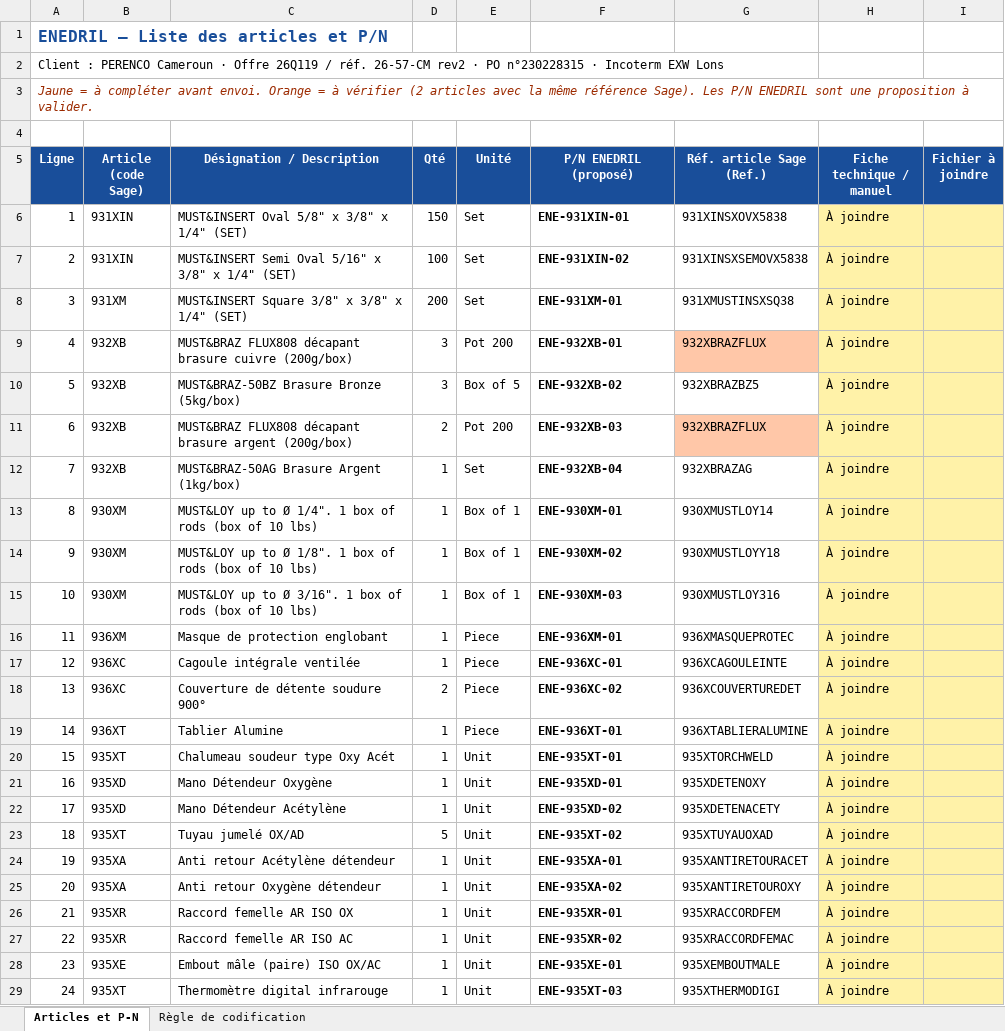
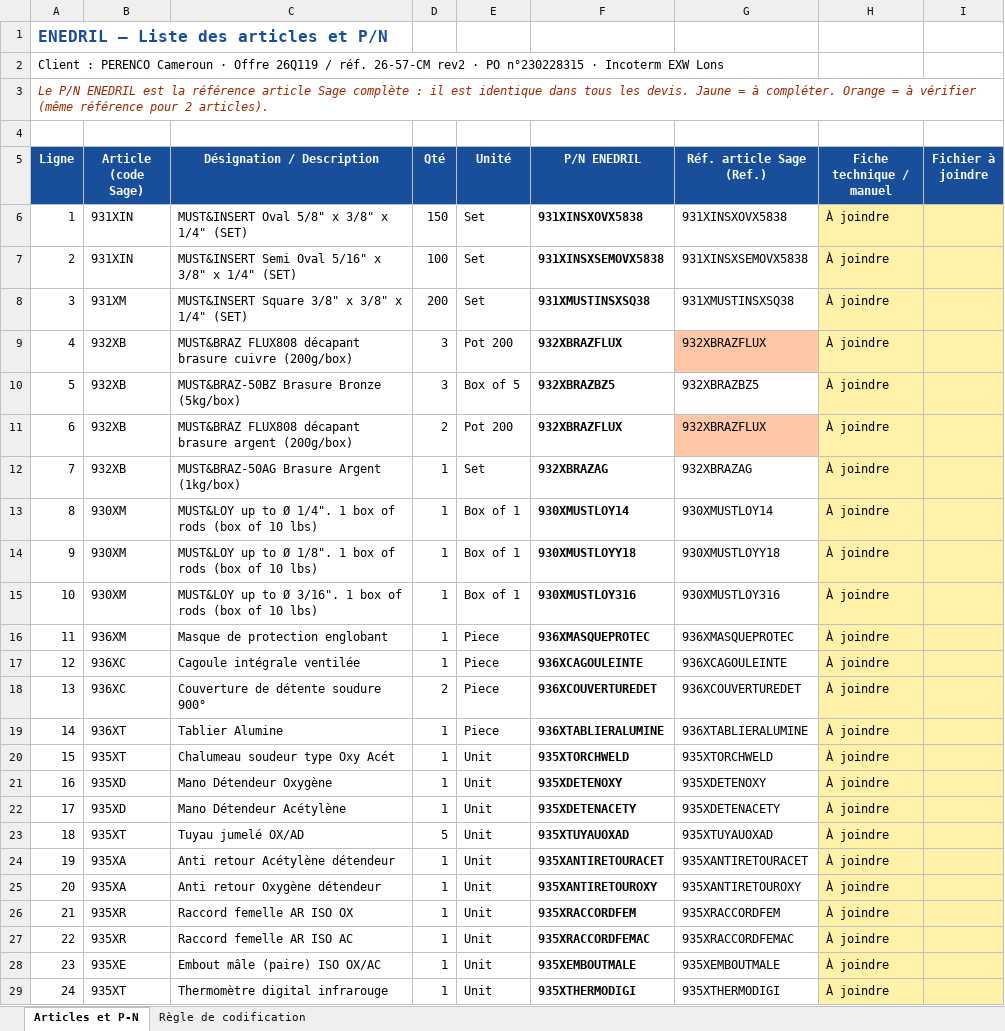
Before and after one commit to paulhdk360/Paul, an Excel workbook: PN_Perenco_26-57-CM.xlsx, sheet Articles et P-N, drawn as a sheet; only a part is shown; values as stored, in another font and other column widths than the file's, no borders; the diff covers the shown part only; the diff names each change by its address in the sheet, - before the commit and + after, or states it on an @@ line.

```diff
--- a/PN_Perenco_26-57-CM.xlsx (sheet Articles et P-N)
+++ b/PN_Perenco_26-57-CM.xlsx (sheet Articles et P-N)
-A3 (Ligne): Jaune = à compléter avant envoi. Orange = à vérifier (2 articles avec la même référence Sage). Les P/N ENEDRIL sont une proposition à valider.
+A3 (Ligne): Le P/N ENEDRIL est la référence article Sage complète : il est identique dans tous les devis. Jaune = à compléter. Orange = à vérifier (même référence pour 2 articles).
-F5: P/N ENEDRIL (proposé)
+F5: P/N ENEDRIL
-F6 (P/N ENEDRIL): ENE-931XIN-01
+F6 (P/N ENEDRIL): 931XINSXOVX5838
-F7 (P/N ENEDRIL): ENE-931XIN-02
+F7 (P/N ENEDRIL): 931XINSXSEMOVX5838
-F8 (P/N ENEDRIL): ENE-931XM-01
+F8 (P/N ENEDRIL): 931XMUSTINSXSQ38
-F9 (P/N ENEDRIL): ENE-932XB-01
+F9 (P/N ENEDRIL): 932XBRAZFLUX
-F10 (P/N ENEDRIL): ENE-932XB-02
+F10 (P/N ENEDRIL): 932XBRAZBZ5
-F11 (P/N ENEDRIL): ENE-932XB-03
+F11 (P/N ENEDRIL): 932XBRAZFLUX
-F12 (P/N ENEDRIL): ENE-932XB-04
+F12 (P/N ENEDRIL): 932XBRAZAG
-F13 (P/N ENEDRIL): ENE-930XM-01
+F13 (P/N ENEDRIL): 930XMUSTLOY14
-F14 (P/N ENEDRIL): ENE-930XM-02
+F14 (P/N ENEDRIL): 930XMUSTLOYY18
-F15 (P/N ENEDRIL): ENE-930XM-03
+F15 (P/N ENEDRIL): 930XMUSTLOY316
-F16 (P/N ENEDRIL): ENE-936XM-01
+F16 (P/N ENEDRIL): 936XMASQUEPROTEC
-F17 (P/N ENEDRIL): ENE-936XC-01
+F17 (P/N ENEDRIL): 936XCAGOULEINTE
-F18 (P/N ENEDRIL): ENE-936XC-02
+F18 (P/N ENEDRIL): 936XCOUVERTUREDET
-F19 (P/N ENEDRIL): ENE-936XT-01
+F19 (P/N ENEDRIL): 936XTABLIERALUMINE
-F20 (P/N ENEDRIL): ENE-935XT-01
+F20 (P/N ENEDRIL): 935XTORCHWELD
-F21 (P/N ENEDRIL): ENE-935XD-01
+F21 (P/N ENEDRIL): 935XDETENOXY
-F22 (P/N ENEDRIL): ENE-935XD-02
+F22 (P/N ENEDRIL): 935XDETENACETY
-F23 (P/N ENEDRIL): ENE-935XT-02
+F23 (P/N ENEDRIL): 935XTUYAUOXAD
-F24 (P/N ENEDRIL): ENE-935XA-01
+F24 (P/N ENEDRIL): 935XANTIRETOURACET
-F25 (P/N ENEDRIL): ENE-935XA-02
+F25 (P/N ENEDRIL): 935XANTIRETOUROXY
-F26 (P/N ENEDRIL): ENE-935XR-01
+F26 (P/N ENEDRIL): 935XRACCORDFEM
-F27 (P/N ENEDRIL): ENE-935XR-02
+F27 (P/N ENEDRIL): 935XRACCORDFEMAC
-F28 (P/N ENEDRIL): ENE-935XE-01
+F28 (P/N ENEDRIL): 935XEMBOUTMALE
-F29 (P/N ENEDRIL): ENE-935XT-03
+F29 (P/N ENEDRIL): 935XTHERMODIGI
```
Also changed, not shown: 1 edited cell and cell formats elsewhere in this sheet, sheet Règle de codification.
